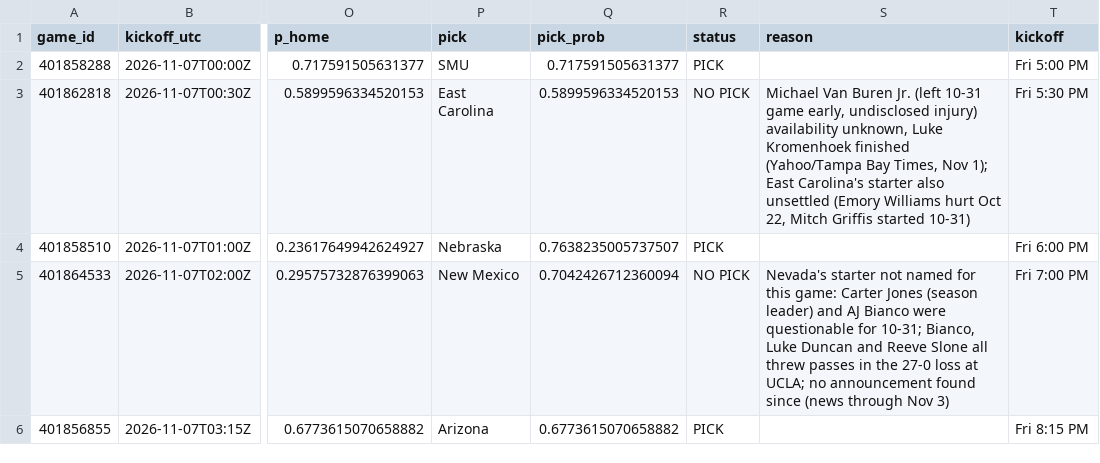
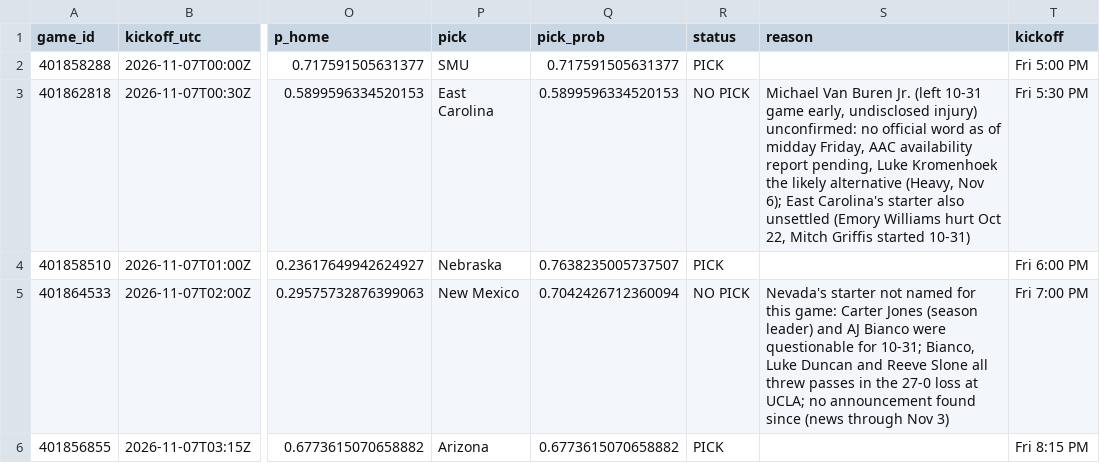
Before and after one commit to stardust1327/sports-engines, a CSV file: results/cfb_2026-11-06_picks.csv, drawn as a sheet; only a part is shown, gaps mark what is left out; the diff names each change by its address in the sheet, - before the commit and + after, or states it on an @@ line.

```diff
--- a/results/cfb_2026-11-06_picks.csv
+++ b/results/cfb_2026-11-06_picks.csv
-S3 (reason): …undisclosed injury) availability unknown, Luke Kromenhoek finished (Yahoo/Tampa Bay Times, Nov 1); East Carolina's…
+S3 (reason): …undisclosed injury) unconfirmed: no official word as of midday Friday, AAC availability report pending, Luke Kromenhoek the likely alternative (Heavy, Nov 6); East Carolina's…
```
Also changed, not shown: results/nfl_cfbmethod_2026_week09_picks.csv, results/prompt_cfb_2026-11-06_picks.csv, 3 other files.
